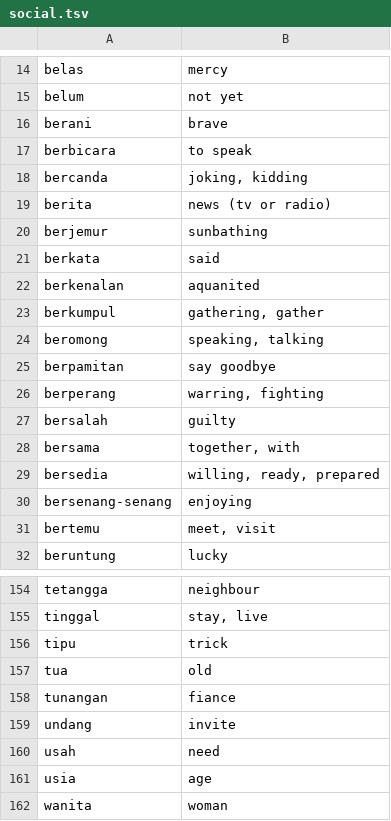
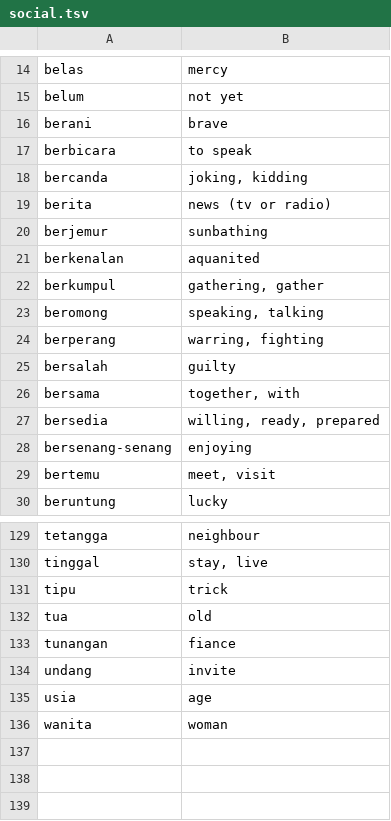
Before and after one commit to DangarStu/indonesian, a TSV file: dict/social.tsv, drawn as a sheet; only a part is shown, gaps mark what is left out; the diff covers the shown part only.

```diff
--- a/dict/social.tsv
+++ b/dict/social.tsv
@@ -20,3 +20,2 @@ berita	news (tv or radio)
 berjemur	sunbathing
-berkata	said
 berkenalan	aquanited
@@ -24,3 +23,2 @@ berkumpul	gathering, gather
 beromong	speaking, talking
-berpamitan	say goodbye
 berperang	warring, fighting
@@ -159,3 +134,2 @@ tunangan	fiance
 undang	invite
-usah	need
 usia	age
```
Also changed, not shown: 1 added row, 24 removed rows and 2 edited cells elsewhere in this file, dict/bahasa.tsv, dict/business.tsv, 4 other files.
